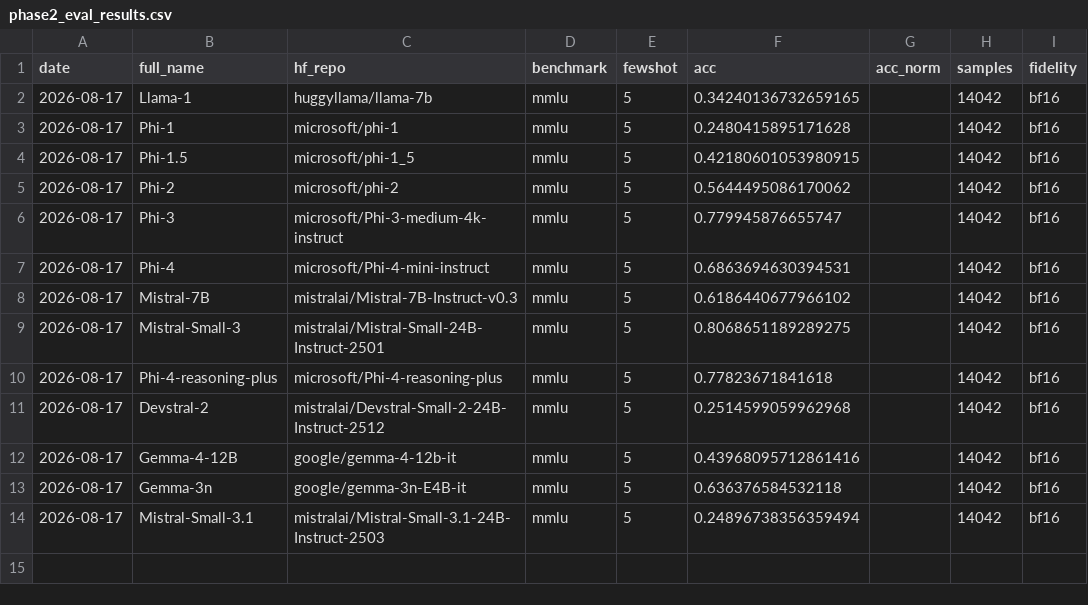
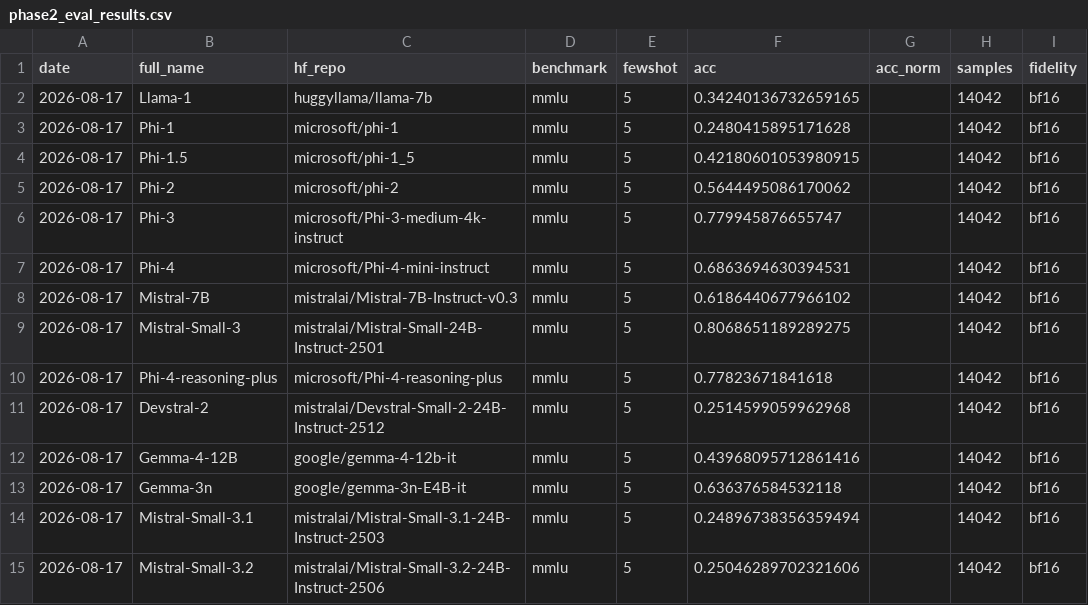
Before and after one commit to Sudharsanselvaraj/Identifiable-Variance-Decomposition-of-Correlated-Errors-in-Foundation-Models, a CSV file: datasets/phase2_eval_results.csv, drawn as a sheet.

Commit message:
eval: MMLU 5-shot Mistral-Small-3.2 (bf16)

```diff
--- a/datasets/phase2_eval_results.csv
+++ b/datasets/phase2_eval_results.csv
@@ -14 +14,2 @@ date,full_name,hf_repo,benchmark,fewshot,acc,acc_norm,samples,fidelity
 2026-08-17,Mistral-Small-3.1,mistralai/Mistral-Small-3.1-24B-Instruct-2503,mmlu,5,0.24896738356359494,,14042,bf16
+2026-08-17,Mistral-Small-3.2,mistralai/Mistral-Small-3.2-24B-Instruct-2506,mmlu,5,0.25046289702321606,,14042,bf16
```
Also changed, not shown: 1 other file.
